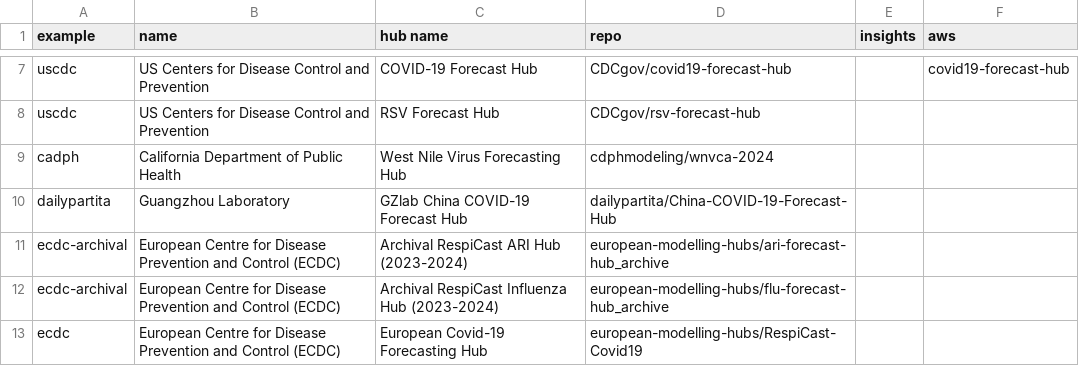
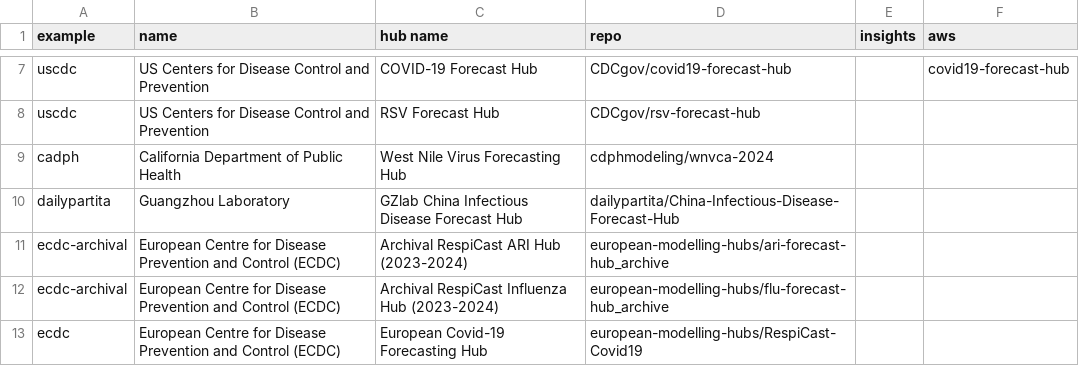
Before and after one commit to hubverse-org/hubverse-site, a CSV file: output/active-hubs-table.csv, drawn as a sheet; only a part is shown, gaps mark what is left out.

Commit message:
Update China hub after rename to China-Infectious-Disease-Forecast-Hub

```diff
--- a/output/active-hubs-table.csv
+++ b/output/active-hubs-table.csv
@@ -9,3 +9,3 @@ uscdc,US Centers for Disease Control and Prevention,RSV Forecast Hub,CDCgov/rsv-
 cadph,California Department of Public Health,West Nile Virus Forecasting Hub,cdphmodeling/wnvca-2024,,
-dailypartita,Guangzhou Laboratory,GZlab China COVID-19 Forecast Hub,dailypartita/China-COVID-19-Forecast-Hub,,
+dailypartita,Guangzhou Laboratory,GZlab China Infectious Disease Forecast Hub,dailypartita/China-Infectious-Disease-Forecast-Hub,,
 ecdc-archival,European Centre for Disease Prevention and Control (ECDC),Archival RespiCast ARI Hub (2023-2024),european-modelling-hubs/ari-forecast-hub_archive,,
```
Also changed, not shown: output/hub_stats_summary.csv, 5 other files.
